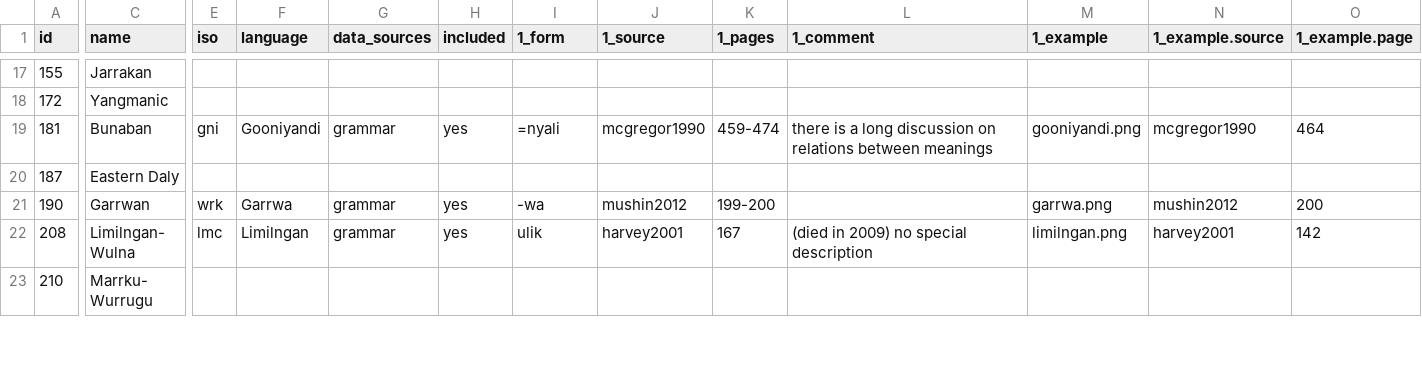
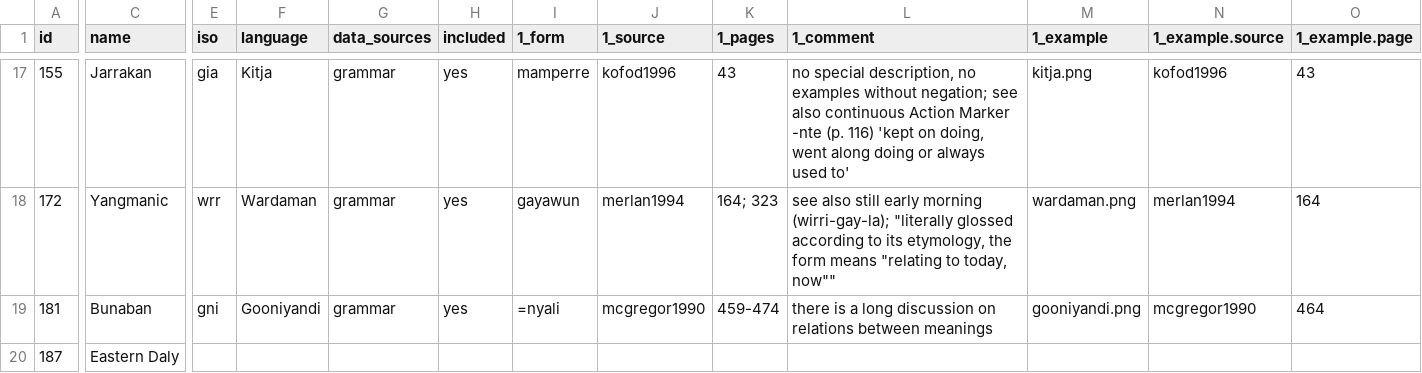
Before and after one commit to anapanifica/continuative, a CSV file: australia.csv, drawn as a sheet; only a part is shown, gaps mark what is left out; the shorter side is filled out with more unchanged rows; the diff covers the shown part only; the diff names each change by its address in the sheet, - before the commit and + after, or states it on an @@ line.

```diff
--- a/australia.csv
+++ b/australia.csv
-E17 (iso): (empty)
+E17 (iso): gia
-F17 (language): (empty)
+F17 (language): Kitja
-G17:G18 (data_sources): (empty)
+G17:G18 (data_sources): grammar
-H17:H18 (included): (empty)
+H17:H18 (included): yes
-I17 (1_form): (empty)
+I17 (1_form): mamperre
-J17 (1_source): (empty)
+J17 (1_source): kofod1996
-K17 (1_pages): (empty)
+K17 (1_pages): 43
-L17 (1_comment): (empty)
+L17 (1_comment): no special description, no examples without negation; see also continuous Action Marker -nte (p. 116) 'kept on doing, went along doing or always used to'
-M17 (1_example): (empty)
+M17 (1_example): kitja.png
-N17 (1_example.source): (empty)
+N17 (1_example.source): kofod1996
-O17 (1_example.page): (empty)
+O17 (1_example.page): 43
-E18 (iso): (empty)
+E18 (iso): wrr
-F18 (language): (empty)
+F18 (language): Wardaman
-I18 (1_form): (empty)
+I18 (1_form): gayawun
-J18 (1_source): (empty)
+J18 (1_source): merlan1994
-K18 (1_pages): (empty)
+K18 (1_pages): 164; 323
-L18 (1_comment): (empty)
+L18 (1_comment): see also still early morning (wirri-gay-la); "literally glossed according to its etymology, the form means "relating to today, now""
-M18 (1_example): (empty)
+M18 (1_example): wardaman.png
-N18 (1_example.source): (empty)
+N18 (1_example.source): merlan1994
-O18 (1_example.page): (empty)
+O18 (1_example.page): 164
```
Also changed, not shown: 1 added row and 54 edited cells elsewhere in this file, 27 other files.
